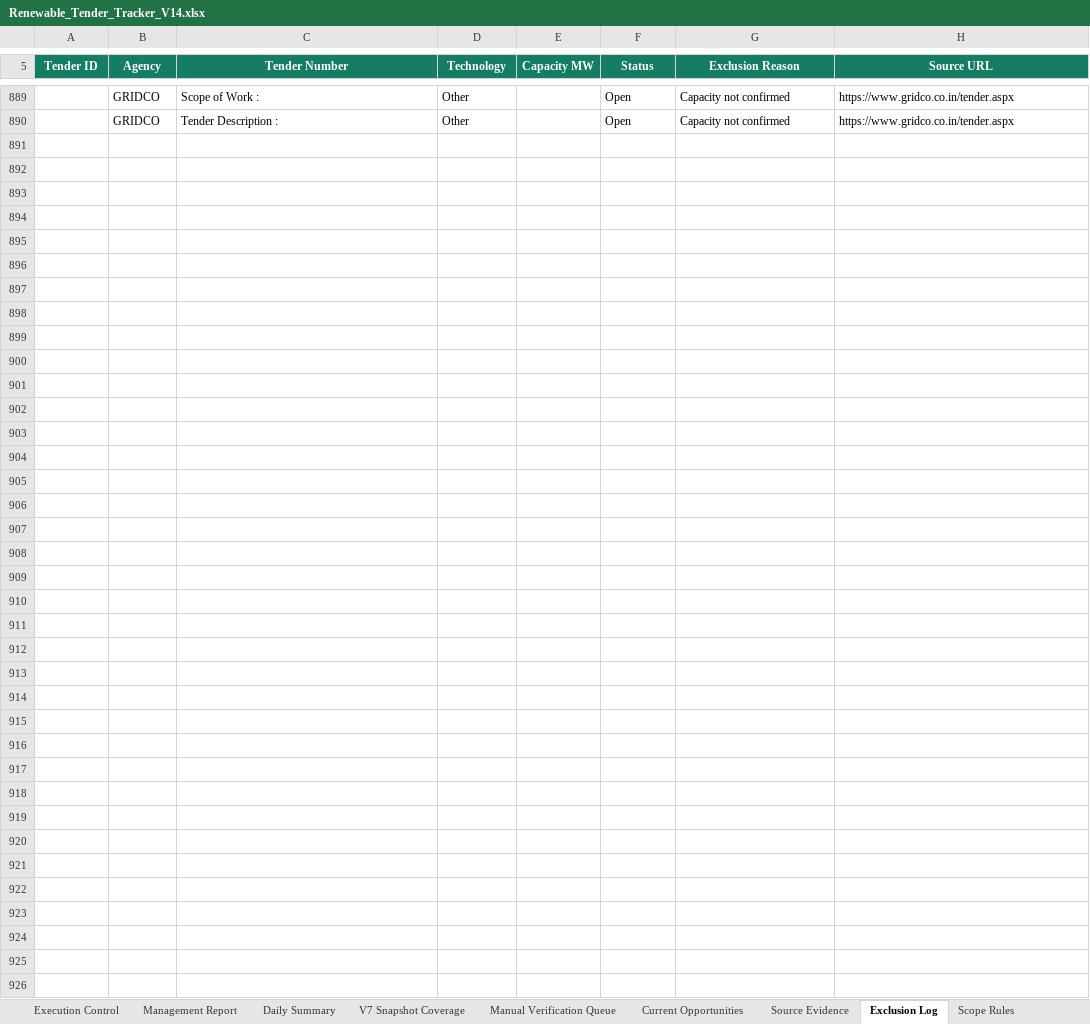
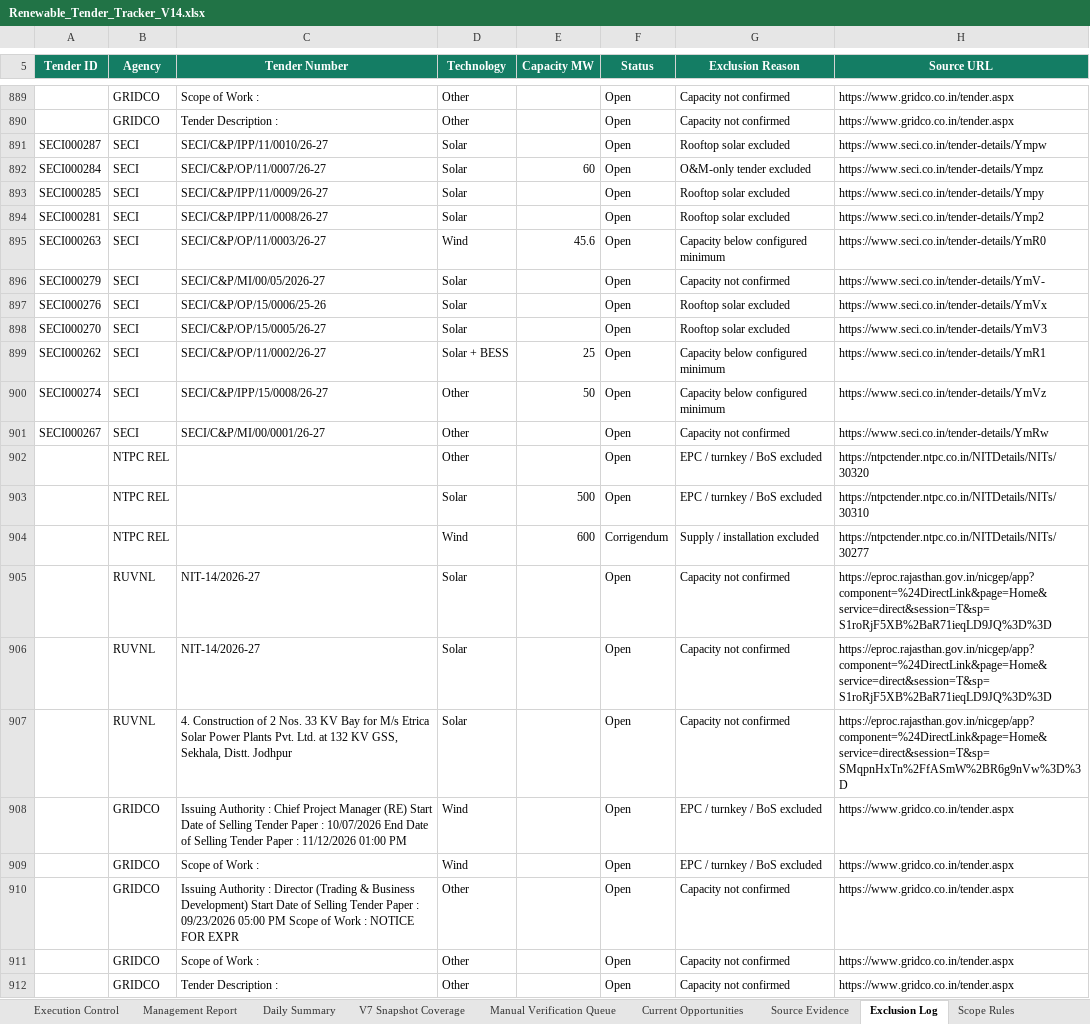
Before and after one commit to omi54321/Renewable-tender-tracker, an Excel workbook: Output/Renewable_Tender_Tracker_V14.xlsx, sheet Exclusion Log, drawn as a sheet; only a part is shown, gaps mark what is left out; values as stored, in another font and other column widths than the file's, no borders; table styles not drawn; the diff names each change by its address in the sheet, - before the commit and + after, or states it on an @@ line.

Commit message:
V14 automated tender update 2026-10-09 09:45 UTC

```diff
--- a/Output/Renewable_Tender_Tracker_V14.xlsx (sheet Exclusion Log)
+++ b/Output/Renewable_Tender_Tracker_V14.xlsx (sheet Exclusion Log)
+row 891: SECI000287 | SECI | SECI/C&P/IPP/11/0010/26-27 | Solar |  | Open | Rooftop solar excluded | https://www.seci.co.in/tender-details/Ympw
+row 892: SECI000284 | SECI | SECI/C&P/OP/11/0007/26-27 | Solar | 60 | Open | O&M-only tender excluded | https://www.seci.co.in/tender-details/Ympz
+row 893: SECI000285 | SECI | SECI/C&P/IPP/11/0009/26-27 | Solar |  | Open | Rooftop solar excluded | https://www.seci.co.in/tender-details/Ympy
+row 894: SECI000281 | SECI | SECI/C&P/IPP/11/0008/26-27 | Solar |  | Open | Rooftop solar excluded | https://www.seci.co.in/tender-details/Ymp2
+row 895: SECI000263 | SECI | SECI/C&P/OP/11/0003/26-27 | Wind | 45.6 | Open | Capacity below configured minimum | https://www.seci.co.in/tender-details/YmR0
+row 896: SECI000279 | SECI | SECI/C&P/MI/00/05/2026-27 | Solar |  | Open | Capacity not confirmed | https://www.seci.co.in/tender-details/YmV-
+row 897: SECI000276 | SECI | SECI/C&P/OP/15/0006/25-26 | Solar |  | Open | Rooftop solar excluded | https://www.seci.co.in/tender-details/YmVx
+row 898: SECI000270 | SECI | SECI/C&P/OP/15/0005/26-27 | Solar |  | Open | Rooftop solar excluded | https://www.seci.co.in/tender-details/YmV3
+row 899: SECI000262 | SECI | SECI/C&P/OP/11/0002/26-27 | Solar + BESS | 25 | Open | Capacity below configured minimum | https://www.seci.co.in/tender-details/YmR1
+row 900: SECI000274 | SECI | SECI/C&P/IPP/15/0008/26-27 | Other | 50 | Open | Capacity below configured minimum | https://www.seci.co.in/tender-details/YmVz
+row 901: SECI000267 | SECI | SECI/C&P/MI/00/0001/26-27 | Other |  | Open | Capacity not confirmed | https://www.seci.co.in/tender-details/YmRw
+row 902:  | NTPC REL |  | Other |  | Open | EPC / turnkey / BoS excluded | https://ntpctender.ntpc.co.in/NITDetails/NITs/30320
+row 903:  | NTPC REL |  | Solar | 500 | Open | EPC / turnkey / BoS excluded | https://ntpctender.ntpc.co.in/NITDetails/NITs/30310
+row 904:  | NTPC REL |  | Wind | 600 | Corrigendum | Supply / installation excluded | https://ntpctender.ntpc.co.in/NITDetails/NITs/30277
+row 905:  | RUVNL | NIT-14/2026-27 | Solar |  | Open | Capacity not confirmed | https://eproc.rajasthan.gov.in/nicgep/app?component=%24DirectLink&page=Home&service=direct&session=T&sp=S1roRjF5XB%2BaR71ieqLD9JQ%3D%3D
+row 906:  | RUVNL | NIT-14/2026-27 | Solar |  | Open | Capacity not confirmed | https://eproc.rajasthan.gov.in/nicgep/app?component=%24DirectLink&page=Home&service=direct&session=T&sp=S1roRjF5XB%2BaR71ieqLD9JQ%3D%3D
+row 907:  | RUVNL | 4. Construction of 2 Nos. 33 KV Bay for M/s Etrica Solar Power Plants Pvt. Ltd. at 132 KV GSS, Sekhala, Distt. Jodhpur | Solar |  | Open | Capacity not confirmed | https://eproc.rajasthan.gov.in/nicgep/app?component=%24DirectLink&page=Home&service=direct&session=T&sp=SMqpnHxTn%2FfASmW%2BR6g9nVw%3D%3D
+row 908:  | GRIDCO | Issuing Authority : Chief Project Manager (RE) Start Date of Selling Tender Paper : 10/07/2026 End Date of Selling Tender Paper : 11/12/2026 01:00 PM | Wind |  | Open | EPC / turnkey / BoS excluded | https://www.gridco.co.in/tender.aspx
+row 909:  | GRIDCO | Scope of Work : | Wind |  | Open | EPC / turnkey / BoS excluded | https://www.gridco.co.in/tender.aspx
+row 910:  | GRIDCO | Issuing Authority : Director (Trading & Business Development) Start Date of Selling Tender Paper : 09/23/2026 05:00 PM Scope of Work : NOTICE FOR EXPR | Other |  | Open | Capacity not confirmed | https://www.gridco.co.in/tender.aspx
+row 911:  | GRIDCO | Scope of Work : | Other |  | Open | Capacity not confirmed | https://www.gridco.co.in/tender.aspx
+row 912:  | GRIDCO | Tender Description : | Other |  | Open | Capacity not confirmed | https://www.gridco.co.in/tender.aspx
```
Also changed, not shown: sheet Master Tenders, sheet Automation Status, 4 other files.
